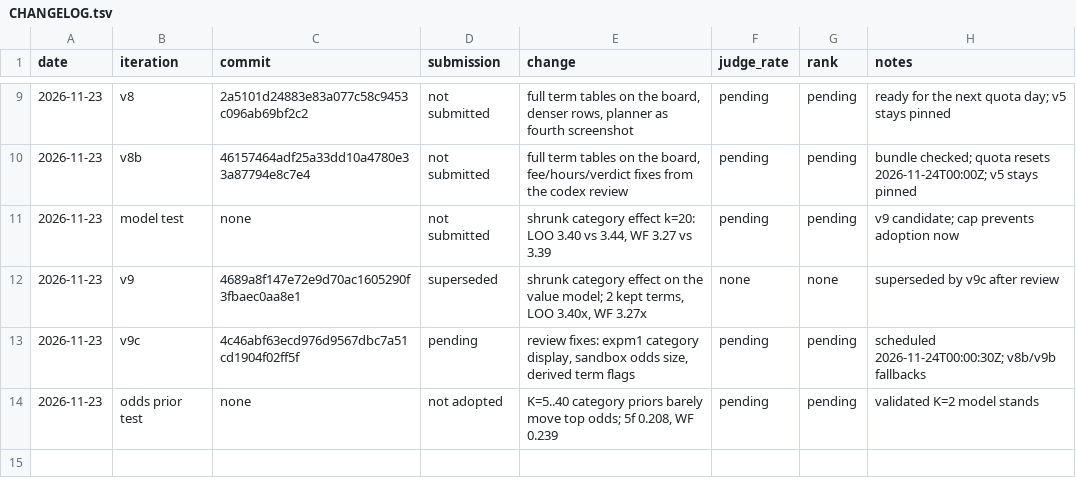
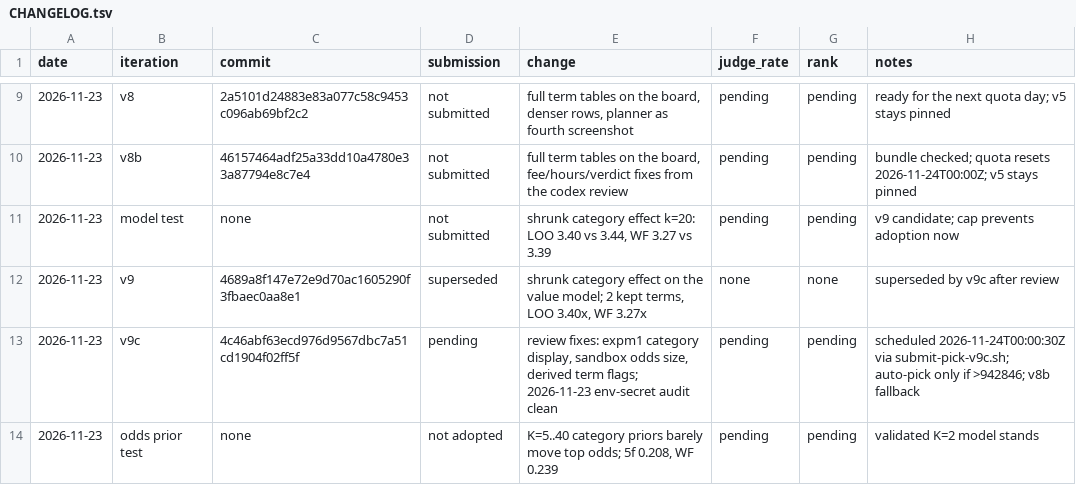
Before and after one commit to trolloks/trolloks-token-radar, a TSV file: CHANGELOG.tsv, drawn as a sheet; only a part is shown, gaps mark what is left out.

Commit message:
Record the v9c pre-submission audit and final-heat claim details

```diff
--- a/CHANGELOG.tsv
+++ b/CHANGELOG.tsv
@@ -12,3 +12,3 @@ date	iteration	commit	submission	change	judge_rate	rank	notes
 2026-11-23	v9	4689a8f147e72e9d70ac1605290f3fbaec0aa8e1	superseded	shrunk category effect on the value model; 2 kept terms, LOO 3.40x, WF 3.27x	none	none	superseded by v9c after review
-2026-11-23	v9c	4c46abf63ecd976d9567dbc7a51cd1904f02ff5f	pending	review fixes: expm1 category display, sandbox odds size, derived term flags	pending	pending	scheduled 2026-11-24T00:00:30Z; v8b/v9b fallbacks
+2026-11-23	v9c	4c46abf63ecd976d9567dbc7a51cd1904f02ff5f	pending	review fixes: expm1 category display, sandbox odds size, derived term flags; 2026-11-23 env-secret audit clean	pending	pending	scheduled 2026-11-24T00:00:30Z via submit-pick-v9c.sh; auto-pick only if >942846; v8b fallback
 2026-11-23	odds prior test	none	not adopted	K=5..40 category priors barely move top odds; 5f 0.208, WF 0.239	pending	pending	validated K=2 model stands
```
Also changed, not shown: 2 other files.
